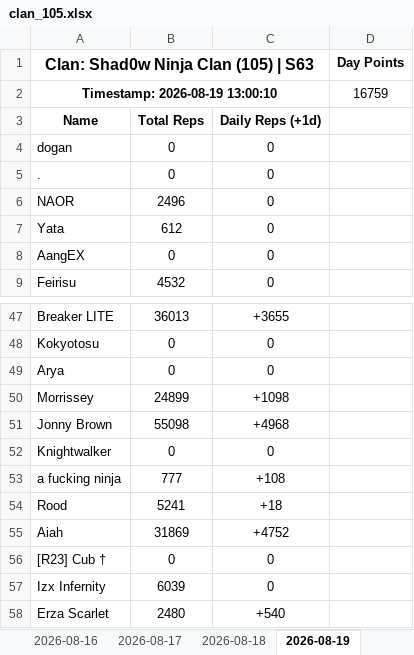
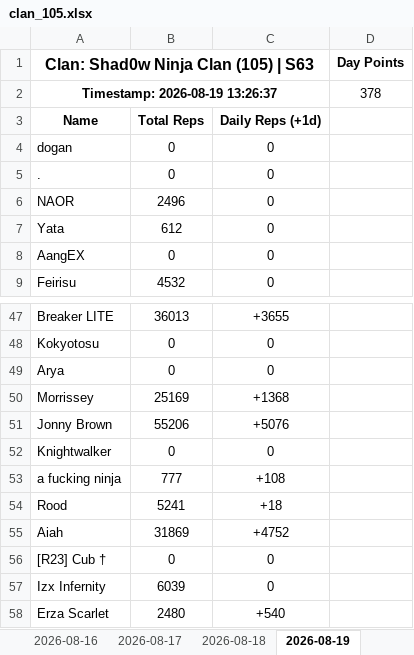
Before and after one commit to Abyssteroth/Shad0wNinjaClan-Reps, an Excel workbook: clan_105.xlsx, sheet 2026-08-19, drawn as a sheet; only a part is shown, gaps mark what is left out; values as stored, in another font and other column widths than the file's, no borders; removed rows and columns are numbered as before the commit, all else as after; the diff names each change by its address in the sheet, - before the commit and + after, or states it on an @@ line.

```diff
--- a/clan_105.xlsx (sheet 2026-08-19)
+++ b/clan_105.xlsx (sheet 2026-08-19)
-row 2: Timestamp: 2026-08-19 13:00:10 |  |  | 16759
+row 2: Timestamp: 2026-08-19 13:26:37 |  |  | 378
-B50: 24899
+B50: 25169
-C50: +1098
+C50: +1368
-B51: 55098
+B51: 55206
-C51: +4968
+C51: +5076
```
Also changed, not shown: 5 other files.
